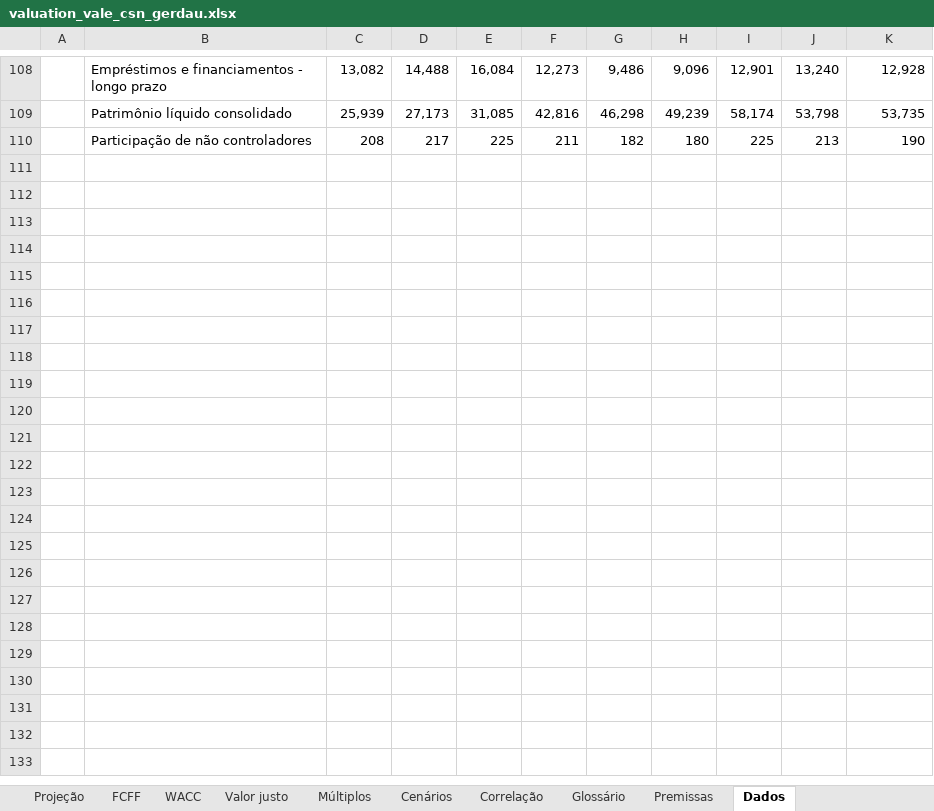
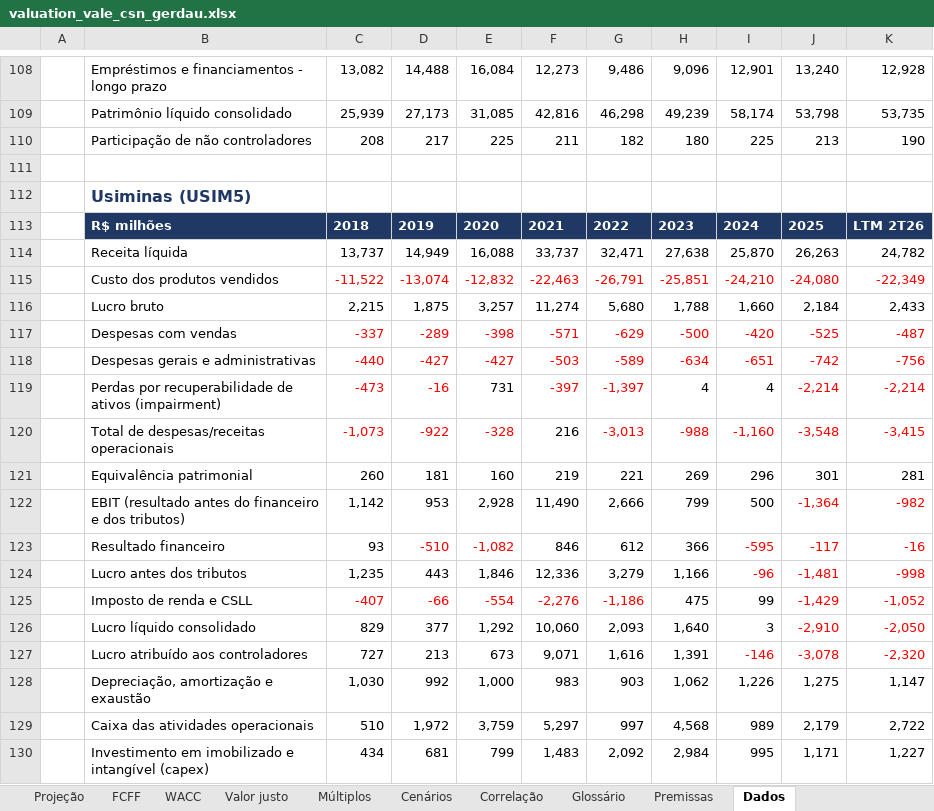
Before and after one commit to timmtimm1/valuation-vale-csn-gerdau, an Excel workbook: saida/valuation_vale_csn_gerdau.xlsx, sheet Dados, drawn as a sheet; only a part is shown, gaps mark what is left out; values as stored, in another font and other column widths than the file's, no borders; the diff covers the shown part only; the diff names each change by its address in the sheet, - before the commit and + after, or states it on an @@ line.

```diff
--- a/saida/valuation_vale_csn_gerdau.xlsx (sheet Dados)
+++ b/saida/valuation_vale_csn_gerdau.xlsx (sheet Dados)
+row 111: (empty)
+row 112:  | Usiminas (USIM5)
+row 113:  | R$ milhões | 2018 | 2019 | 2020 | 2021 | 2022 | 2023 | 2024 | 2025 | LTM 2T26
+row 114:  | Receita líquida | 13,737 | 14,949 | 16,088 | 33,737 | 32,471 | 27,638 | 25,870 | 26,263 | 24,782
+row 115:  | Custo dos produtos vendidos | -11,522 | -13,074 | -12,832 | -22,463 | -26,791 | -25,851 | -24,210 | -24,080 | -22,349
+row 116:  | Lucro bruto | 2,215 | 1,875 | 3,257 | 11,274 | 5,680 | 1,788 | 1,660 | 2,184 | 2,433
+row 117:  | Despesas com vendas | -337 | -289 | -398 | -571 | -629 | -500 | -420 | -525 | -487
+row 118:  | Despesas gerais e administrativas | -440 | -427 | -427 | -503 | -589 | -634 | -651 | -742 | -756
+row 119:  | Perdas por recuperabilidade de ativos (impairment) | -473 | -16 | 731 | -397 | -1,397 | 4 | 4 | -2,214 | -2,214
+row 120:  | Total de despesas/receitas operacionais | -1,073 | -922 | -328 | 216 | -3,013 | -988 | -1,160 | -3,548 | -3,415
+row 121:  | Equivalência patrimonial | 260 | 181 | 160 | 219 | 221 | 269 | 296 | 301 | 281
+row 122:  | EBIT (resultado antes do financeiro e dos tributos) | 1,142 | 953 | 2,928 | 11,490 | 2,666 | 799 | 500 | -1,364 | -982
+row 123:  | Resultado financeiro | 93 | -510 | -1,082 | 846 | 612 | 366 | -595 | -117 | -16
+row 124:  | Lucro antes dos tributos | 1,235 | 443 | 1,846 | 12,336 | 3,279 | 1,166 | -96 | -1,481 | -998
+row 125:  | Imposto de renda e CSLL | -407 | -66 | -554 | -2,276 | -1,186 | 475 | 99 | -1,429 | -1,052
+row 126:  | Lucro líquido consolidado | 829 | 377 | 1,292 | 10,060 | 2,093 | 1,640 | 3 | -2,910 | -2,050
+row 127:  | Lucro atribuído aos controladores | 727 | 213 | 673 | 9,071 | 1,616 | 1,391 | -146 | -3,078 | -2,320
+row 128:  | Depreciação, amortização e exaustão | 1,030 | 992 | 1,000 | 983 | 903 | 1,062 | 1,226 | 1,275 | 1,147
+row 129:  | Caixa das atividades operacionais | 510 | 1,972 | 3,759 | 5,297 | 997 | 4,568 | 989 | 2,179 | 2,722
+row 130:  | Investimento em imobilizado e intangível (capex) | 434 | 681 | 799 | 1,483 | 2,092 | 2,984 | 995 | 1,171 | 1,227
```
Also changed, not shown: 17 added rows, 1 removed row and 1 edited cell elsewhere in this sheet, sheet Premissas, sheet Cenários, sheet Múltiplos, sheet Correlação, sheet Demonstrativos, sheet Painel, formulas that keep their value, charts or pictures, 7 other files.
